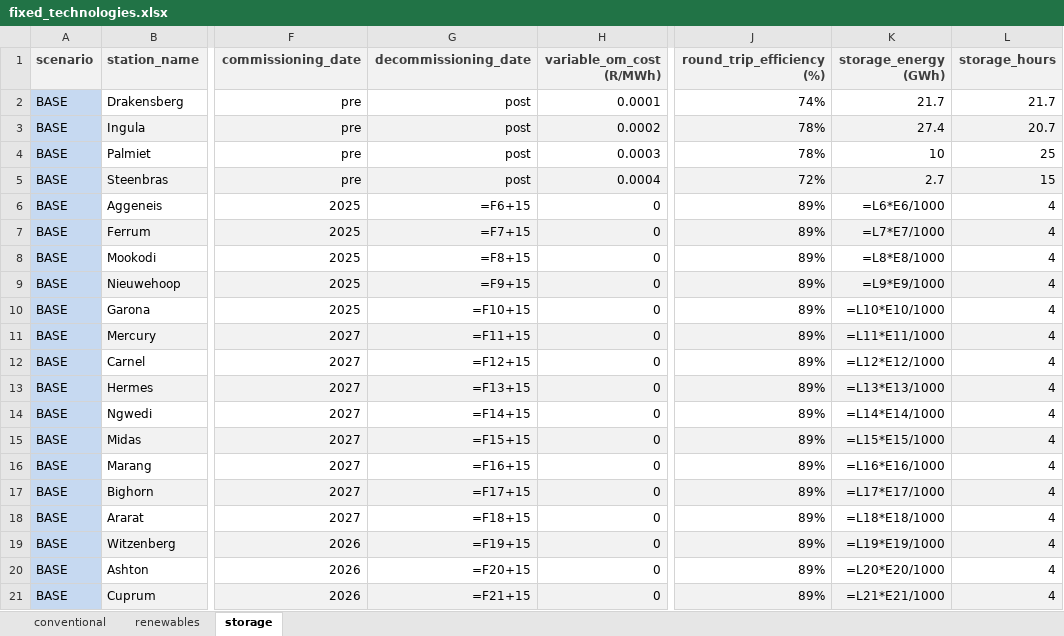
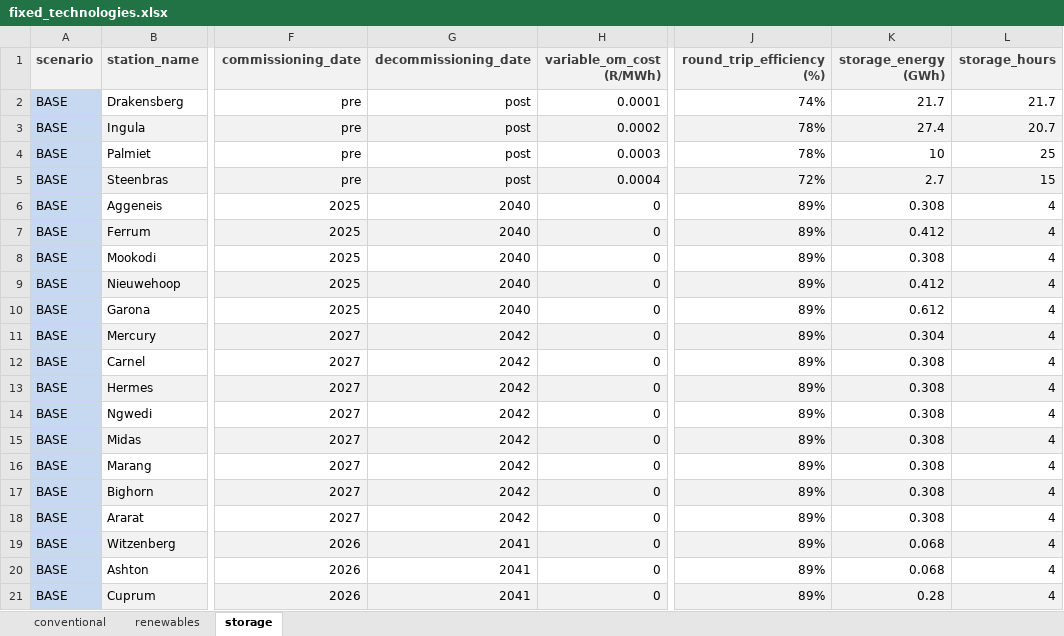
Before and after one commit to agma0/pypsa-rsa, an Excel workbook: scenarios/Coal_Flexibilisation/sub_scenarios/fixed_technologies.xlsx, sheet storage, drawn as a sheet; only a part is shown, gaps mark what is left out; values as stored, in another font and other column widths than the file's, no borders; formulas without a stored value are shown as written; conditional formats not drawn; the diff covers the shown part only; the diff names each change by its address in the sheet, - before the commit and + after, or states it on an @@ line.

Commit message:
fix

```diff
--- a/scenarios/Coal_Flexibilisation/sub_scenarios/fixed_technologies.xlsx (sheet storage)
+++ b/scenarios/Coal_Flexibilisation/sub_scenarios/fixed_technologies.xlsx (sheet storage)
-G6 (decommissioning_date): =F6+15
+G6 (decommissioning_date): 2040
-K6 (storage_energy (GWh)): =L6*E6/1000
+K6 (storage_energy (GWh)): 0.308
-G7 (decommissioning_date): =F7+15
+G7 (decommissioning_date): 2040
-K7 (storage_energy (GWh)): =L7*E7/1000
+K7 (storage_energy (GWh)): 0.412
-G8 (decommissioning_date): =F8+15
+G8 (decommissioning_date): 2040
-K8 (storage_energy (GWh)): =L8*E8/1000
+K8 (storage_energy (GWh)): 0.308
-G9 (decommissioning_date): =F9+15
+G9 (decommissioning_date): 2040
-K9 (storage_energy (GWh)): =L9*E9/1000
+K9 (storage_energy (GWh)): 0.412
-G10 (decommissioning_date): =F10+15
+G10 (decommissioning_date): 2040
-K10 (storage_energy (GWh)): =L10*E10/1000
+K10 (storage_energy (GWh)): 0.612
-G11 (decommissioning_date): =F11+15
+G11 (decommissioning_date): 2042
-K11 (storage_energy (GWh)): =L11*E11/1000
+K11 (storage_energy (GWh)): 0.304
-G12 (decommissioning_date): =F12+15
+G12 (decommissioning_date): 2042
-K12 (storage_energy (GWh)): =L12*E12/1000
+K12 (storage_energy (GWh)): 0.308
-G13 (decommissioning_date): =F13+15
+G13 (decommissioning_date): 2042
-K13 (storage_energy (GWh)): =L13*E13/1000
+K13 (storage_energy (GWh)): 0.308
-G14 (decommissioning_date): =F14+15
+G14 (decommissioning_date): 2042
-K14 (storage_energy (GWh)): =L14*E14/1000
+K14 (storage_energy (GWh)): 0.308
-G15 (decommissioning_date): =F15+15
+G15 (decommissioning_date): 2042
-K15 (storage_energy (GWh)): =L15*E15/1000
+K15 (storage_energy (GWh)): 0.308
-G16 (decommissioning_date): =F16+15
+G16 (decommissioning_date): 2042
-K16 (storage_energy (GWh)): =L16*E16/1000
+K16 (storage_energy (GWh)): 0.308
-G17 (decommissioning_date): =F17+15
+G17 (decommissioning_date): 2042
-K17 (storage_energy (GWh)): =L17*E17/1000
+K17 (storage_energy (GWh)): 0.308
-G18 (decommissioning_date): =F18+15
+G18 (decommissioning_date): 2042
-K18 (storage_energy (GWh)): =L18*E18/1000
+K18 (storage_energy (GWh)): 0.308
-G19 (decommissioning_date): =F19+15
+G19 (decommissioning_date): 2041
-K19 (storage_energy (GWh)): =L19*E19/1000
+K19 (storage_energy (GWh)): 0.068
-G20 (decommissioning_date): =F20+15
+G20 (decommissioning_date): 2041
-K20 (storage_energy (GWh)): =L20*E20/1000
+K20 (storage_energy (GWh)): 0.068
-G21 (decommissioning_date): =F21+15
+G21 (decommissioning_date): 2041
-K21 (storage_energy (GWh)): =L21*E21/1000
+K21 (storage_energy (GWh)): 0.28
```
Also changed, not shown: 2 added rows and 27 edited cells elsewhere in this sheet, formulas that keep their value.
